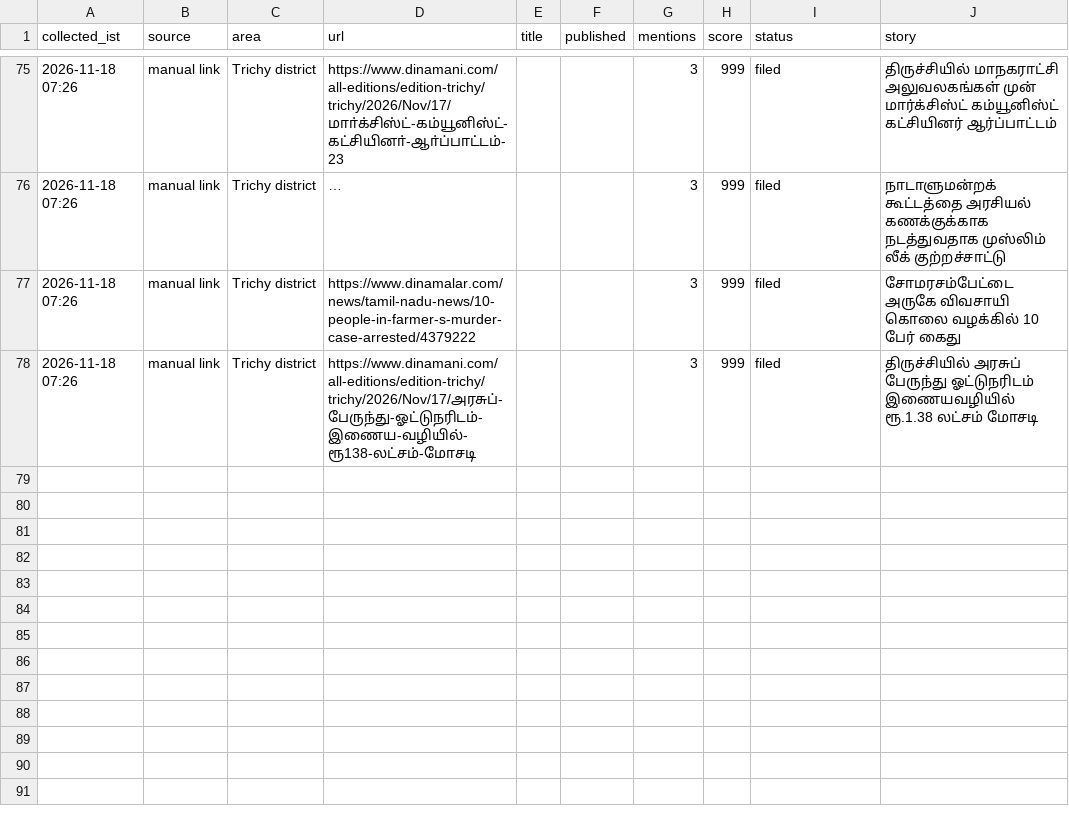
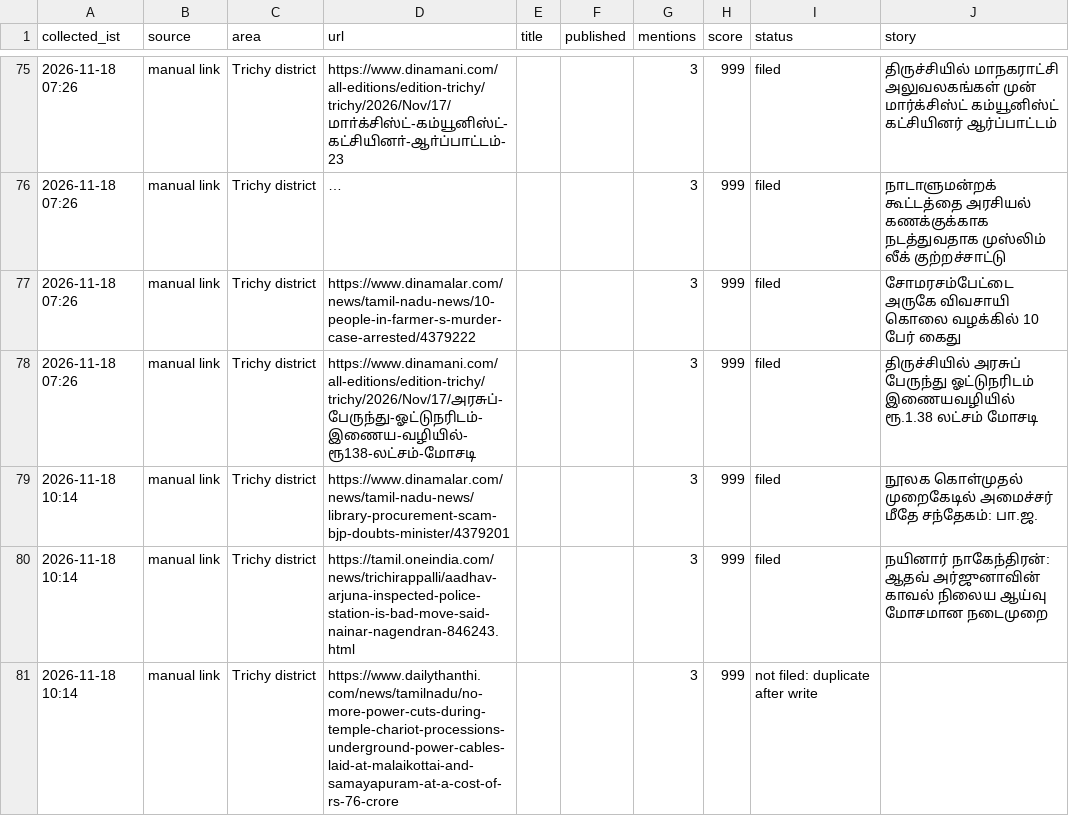
Before and after one commit to news360-tn/trichy360-autopost, a CSV file: research_free/archive/2026-11.csv, drawn as a sheet; only a part is shown, gaps mark what is left out; long unchanged cells end in ….

```diff
--- a/research_free/archive/2026-11.csv
+++ b/research_free/archive/2026-11.csv
@@ -78 +78,4 @@ collected_ist,source,area,url,title,published,mentions,score,status,story
 2026-11-18 07:26,manual link,Trichy district,https://www.dinamani.com/all-editions/edition-trichy/trichy/2026/Nov/17/அரசுப்-பேருந்து-ஓட்டுநரிடம்-இணைய-வழியில்-ரூ138-லட்சம்-மோசடி,,,3,999,filed,திருச்சியில் அரசுப் பேருந்து ஓட்டுநரிடம் இணையவழியில் ரூ.1.38 லட்சம் மோசடி
+2026-11-18 10:14,manual link,Trichy district,https://www.dinamalar.com/news/tamil-nadu-news/library-procurement-scam-bjp-doubts-minister/4379201,,,3,999,filed,நூலக கொள்முதல் முறைகேடில் அமைச்சர் மீதே சந்தேகம்: பா.ஜ.
+2026-11-18 10:14,manual link,Trichy district,https://tamil.oneindia.com/news/trichirappalli/aadhav-arjuna-inspected-police-station-is-bad-move-said-nainar-nagendran-846243.html,,,3,999,filed,நயினார் நாகேந்திரன்: ஆதவ் அர்ஜுனாவின் காவல் நிலைய ஆய்வு மோசமான நடைமுறை
+2026-11-18 10:14,manual link,Trichy district,https://www.dailythanthi.com/news/tamilnadu/no-more-power-cuts-during-temple-chariot-processions-underground-power-cables-laid-at-malaikottai-and-samayapuram-at-a-cost-of-rs-76-crore,,,3,999,not filed: duplicate after write,
```
Also changed, not shown: 7 other files.
